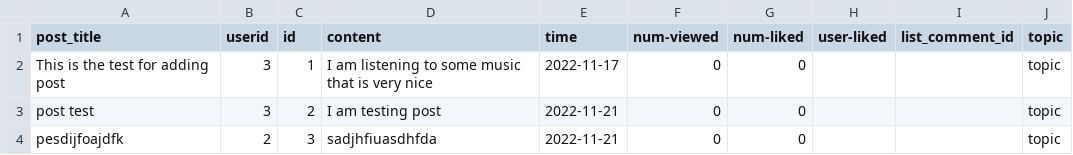
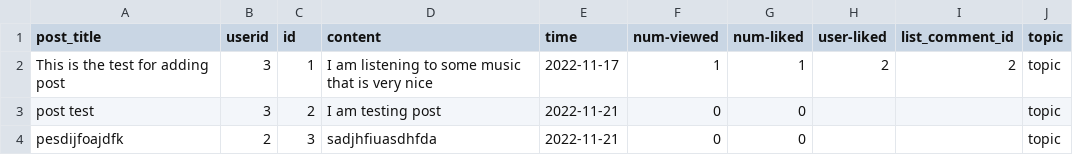
Before and after one commit to Anesthez/CSC-207-Group-Project-Group86, a CSV file: database/post.csv, drawn as a sheet.

```diff
--- a/database/post.csv
+++ b/database/post.csv
@@ -1,3 +1,3 @@
 post_title,userid,id,content,time,num-viewed,num-liked,user-liked,list_comment_id,topic
-This is the test for adding post,3,1,I am listening to some music that is very nice,2022-11-17,0,0,,,topic
+This is the test for adding post,3,1,I am listening to some music that is very nice,2022-11-17,1,1,2,2,topic
 post test,3,2,I am testing post,2022-11-21,0,0,,,topic
```
Also changed, not shown: 9 other files.
